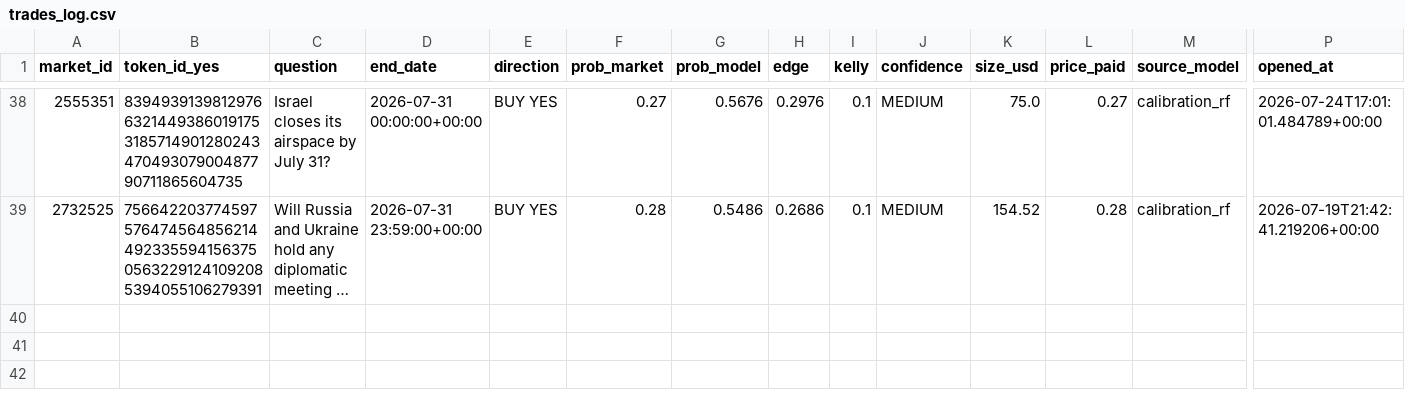
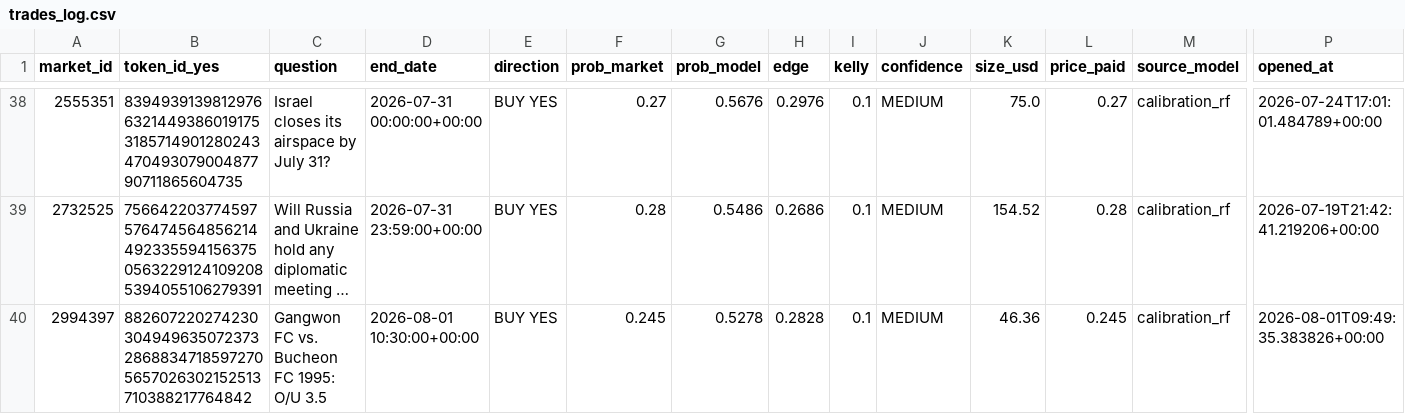
Before and after one commit to BallesJr/polymarket-edge-model, a CSV file: data/trades_log.csv, drawn as a sheet; only a part is shown, gaps mark what is left out; long unchanged cells end in …; rows hold the shown columns only; the diff names each change by its address in the sheet, - before the commit and + after, or states it on an @@ line.

```diff
--- a/data/trades_log.csv
+++ b/data/trades_log.csv
+row 40: 2994397 | 88260722027423030494963507237328688347185972705657026302152513710388217764842 | Gangwon FC vs. Bucheon FC 1995: O/U 3.5 | 2026-08-01 10:30:00+00:00 | BUY YES | 0.245 | 0.5278 | 0.2828 | 0.1 | MEDIUM | 46.36 | 0.245 | calibration_rf | 2026-08-01T09:49:35.383826+00:00
```
Also changed, not shown: 2 other files.
